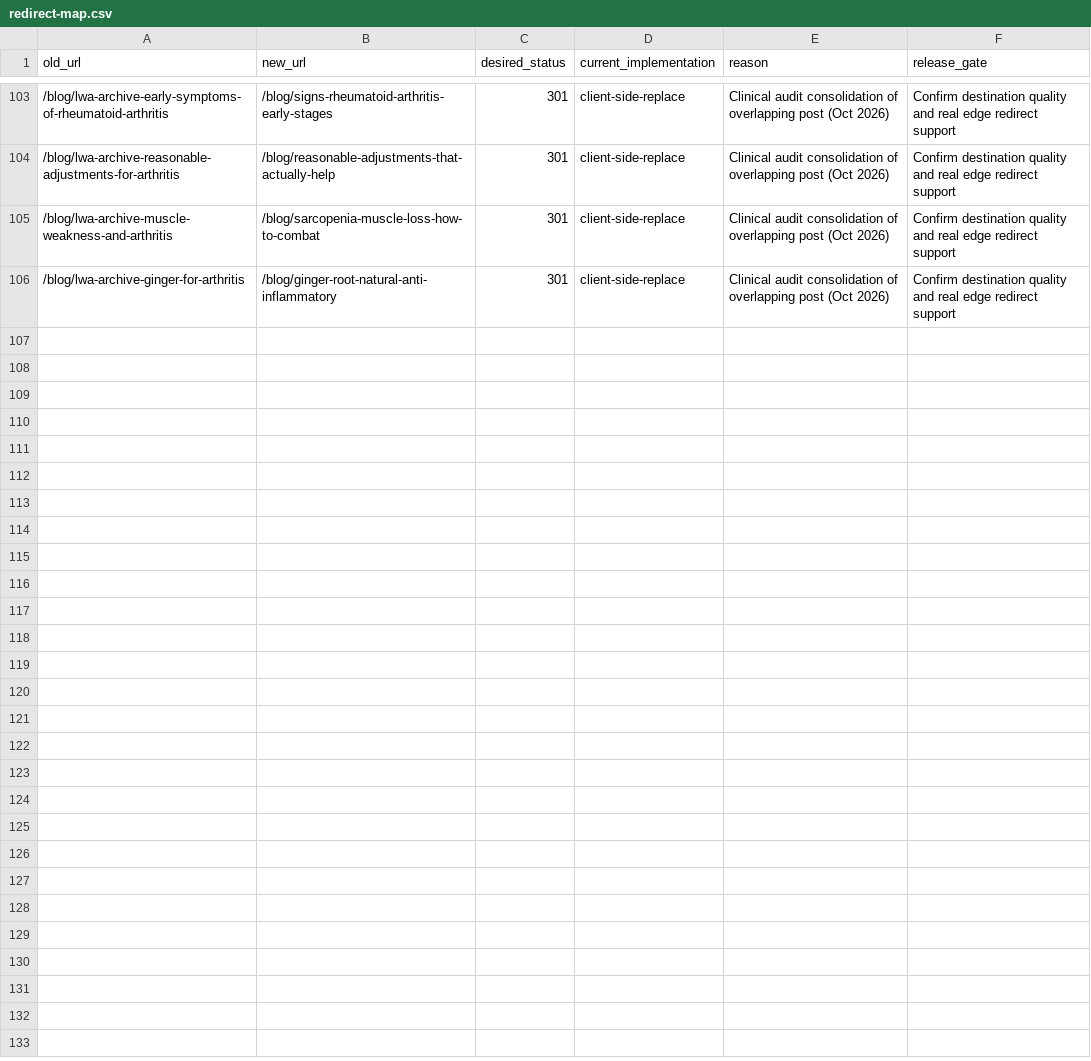
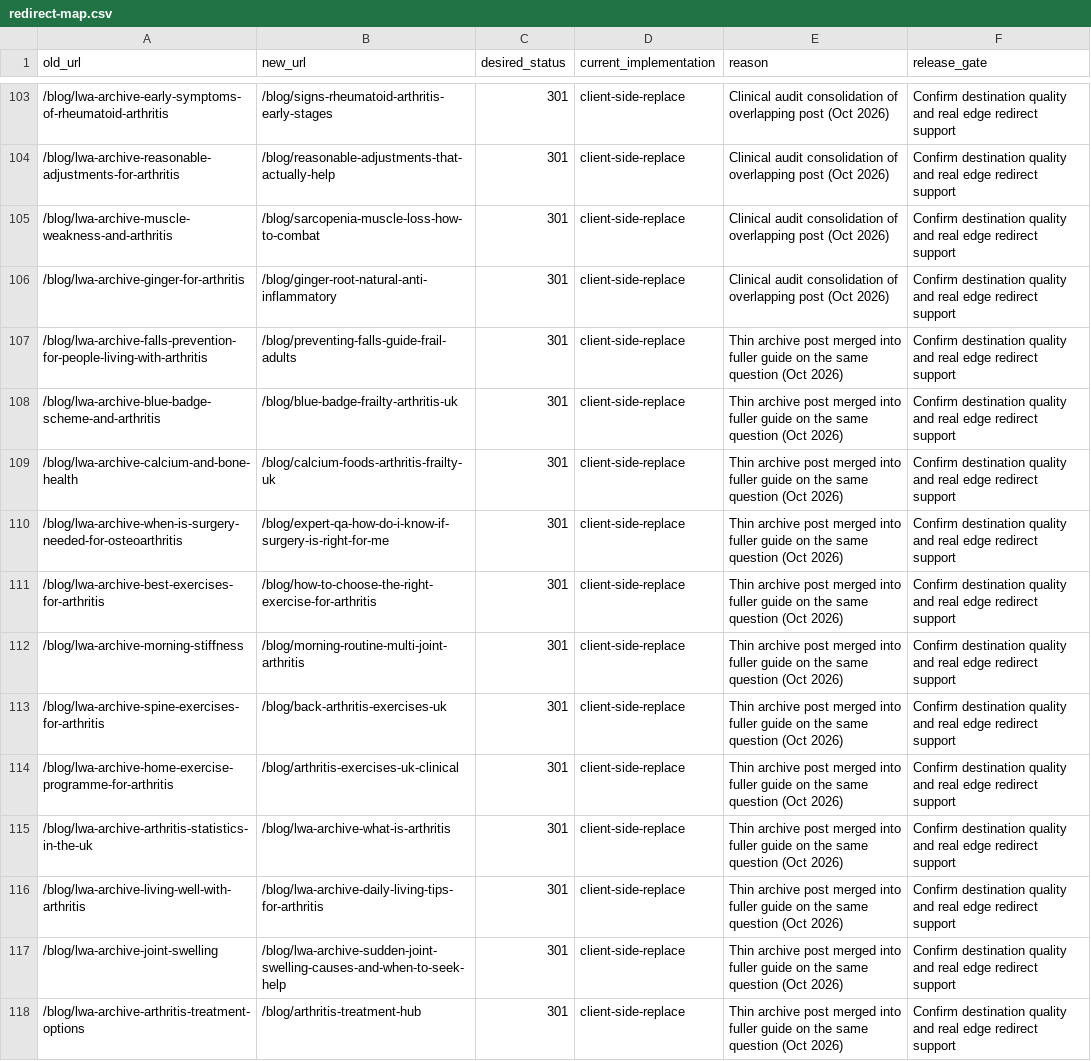
Before and after one commit to Louis-Maxwell/livingwitharthritis, a CSV file: docs/seo/redirect-map.csv, drawn as a sheet; only a part is shown, gaps mark what is left out; the diff names each change by its address in the sheet, - before the commit and + after, or states it on an @@ line.

Commit message:
Blog thin-post follow-up A: full Yoga vs Pilates comparison guide, 301-merge 12 thin archive posts into fuller guides

```diff
--- a/docs/seo/redirect-map.csv
+++ b/docs/seo/redirect-map.csv
+row 107: /blog/lwa-archive-falls-prevention-for-people-living-with-arthritis | /blog/preventing-falls-guide-frail-adults | 301 | client-side-replace | Thin archive post merged into fuller guide on the same question (Oct 2026) | Confirm destination quality and real edge redirect support
+row 108: /blog/lwa-archive-blue-badge-scheme-and-arthritis | /blog/blue-badge-frailty-arthritis-uk | 301 | client-side-replace | Thin archive post merged into fuller guide on the same question (Oct 2026) | Confirm destination quality and real edge redirect support
+row 109: /blog/lwa-archive-calcium-and-bone-health | /blog/calcium-foods-arthritis-frailty-uk | 301 | client-side-replace | Thin archive post merged into fuller guide on the same question (Oct 2026) | Confirm destination quality and real edge redirect support
+row 110: /blog/lwa-archive-when-is-surgery-needed-for-osteoarthritis | /blog/expert-qa-how-do-i-know-if-surgery-is-right-for-me | 301 | client-side-replace | Thin archive post merged into fuller guide on the same question (Oct 2026) | Confirm destination quality and real edge redirect support
+row 111: /blog/lwa-archive-best-exercises-for-arthritis | /blog/how-to-choose-the-right-exercise-for-arthritis | 301 | client-side-replace | Thin archive post merged into fuller guide on the same question (Oct 2026) | Confirm destination quality and real edge redirect support
+row 112: /blog/lwa-archive-morning-stiffness | /blog/morning-routine-multi-joint-arthritis | 301 | client-side-replace | Thin archive post merged into fuller guide on the same question (Oct 2026) | Confirm destination quality and real edge redirect support
+row 113: /blog/lwa-archive-spine-exercises-for-arthritis | /blog/back-arthritis-exercises-uk | 301 | client-side-replace | Thin archive post merged into fuller guide on the same question (Oct 2026) | Confirm destination quality and real edge redirect support
+row 114: /blog/lwa-archive-home-exercise-programme-for-arthritis | /blog/arthritis-exercises-uk-clinical | 301 | client-side-replace | Thin archive post merged into fuller guide on the same question (Oct 2026) | Confirm destination quality and real edge redirect support
+row 115: /blog/lwa-archive-arthritis-statistics-in-the-uk | /blog/lwa-archive-what-is-arthritis | 301 | client-side-replace | Thin archive post merged into fuller guide on the same question (Oct 2026) | Confirm destination quality and real edge redirect support
+row 116: /blog/lwa-archive-living-well-with-arthritis | /blog/lwa-archive-daily-living-tips-for-arthritis | 301 | client-side-replace | Thin archive post merged into fuller guide on the same question (Oct 2026) | Confirm destination quality and real edge redirect support
+row 117: /blog/lwa-archive-joint-swelling | /blog/lwa-archive-sudden-joint-swelling-causes-and-when-to-seek-help | 301 | client-side-replace | Thin archive post merged into fuller guide on the same question (Oct 2026) | Confirm destination quality and real edge redirect support
+row 118: /blog/lwa-archive-arthritis-treatment-options | /blog/arthritis-treatment-hub | 301 | client-side-replace | Thin archive post merged into fuller guide on the same question (Oct 2026) | Confirm destination quality and real edge redirect support
```
Also changed, not shown: 29 other files.
